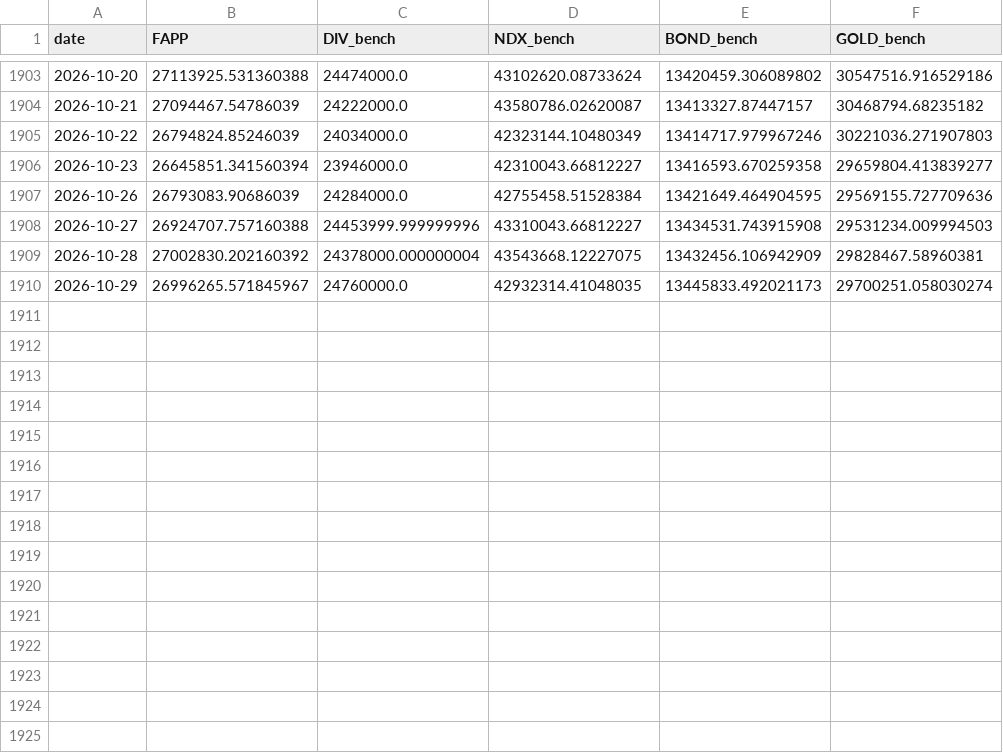
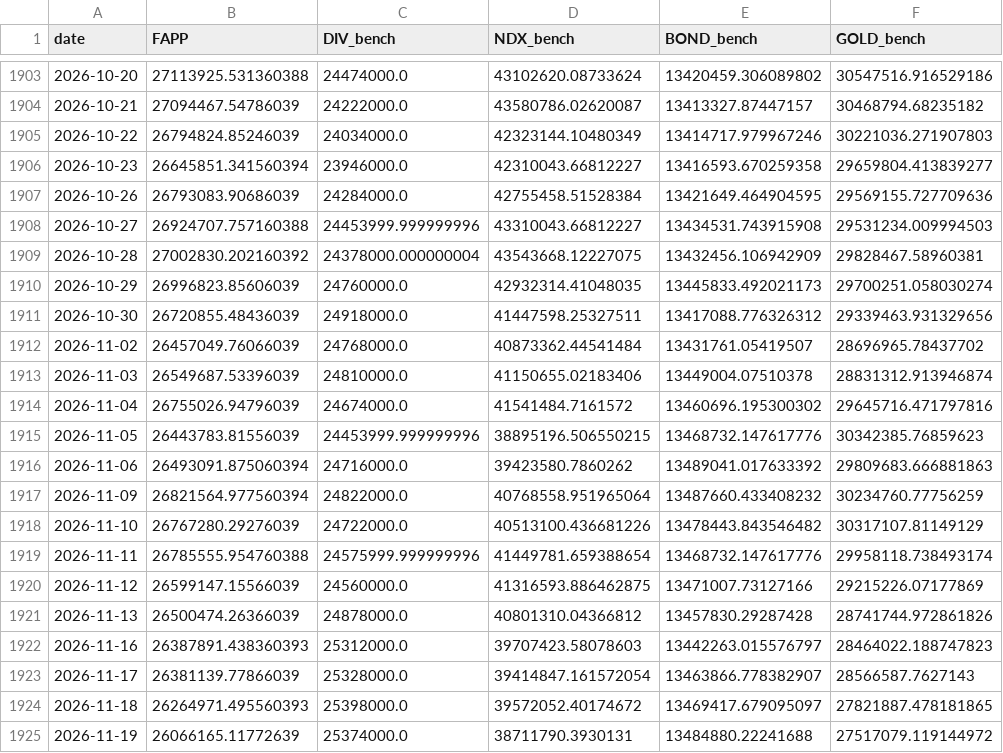
Before and after one commit to Ron-Wang/InvestmentQuant, a CSV file: strategy-fapp/fapp_nav.csv, drawn as a sheet; only a part is shown, gaps mark what is left out.

```diff
--- a/strategy-fapp/fapp_nav.csv
+++ b/strategy-fapp/fapp_nav.csv
@@ -1909,2 +1909,17 @@
 2026-10-28,27002830.202160392,24378000.000000004,43543668.12227075,13432456.106942909,29828467.58960381
-2026-10-29,26996265.571845967,24760000.0,42932314.41048035,13445833.492021173,29700251.058030274
+2026-10-29,26996823.85606039,24760000.0,42932314.41048035,13445833.492021173,29700251.058030274
+2026-10-30,26720855.48436039,24918000.0,41447598.25327511,13417088.776326312,29339463.931329656
+2026-11-02,26457049.76066039,24768000.0,40873362.44541484,13431761.05419507,28696965.78437702
+2026-11-03,26549687.53396039,24810000.0,41150655.02183406,13449004.07510378,28831312.913946874
+2026-11-04,26755026.94796039,24674000.0,41541484.7161572,13460696.195300302,29645716.471797816
+2026-11-05,26443783.81556039,24453999.999999996,38895196.506550215,13468732.147617776,30342385.76859623
+2026-11-06,26493091.875060394,24716000.0,39423580.7860262,13489041.017633392,29809683.666881863
+2026-11-09,26821564.977560394,24822000.0,40768558.951965064,13487660.433408232,30234760.77756259
+2026-11-10,26767280.29276039,24722000.0,40513100.436681226,13478443.843546482,30317107.81149129
+2026-11-11,26785555.954760388,24575999.999999996,41449781.659388654,13468732.147617776,29958118.738493174
+2026-11-12,26599147.15566039,24560000.0,41316593.886462875,13471007.73127166,29215226.07177869
+2026-11-13,26500474.26366039,24878000.0,40801310.04366812,13457830.29287428,28741744.972861826
+2026-11-16,26387891.438360393,25312000.0,39707423.58078603,13442263.015576797,28464022.188747823
+2026-11-17,26381139.77866039,25328000.0,39414847.161572054,13463866.778382907,28566587.7627143
+2026-11-18,26264971.495560393,25398000.0,39572052.40174672,13469417.679095097,27821887.478181865
+2026-11-19,26066165.11772639,25374000.0,38711790.3930131,13484880.22241688,27517079.119144972
```
Also changed, not shown: strategy-fapp/fapp_annual_metrics.csv, strategy-fapp/fapp_holding.csv, 2 other files.
